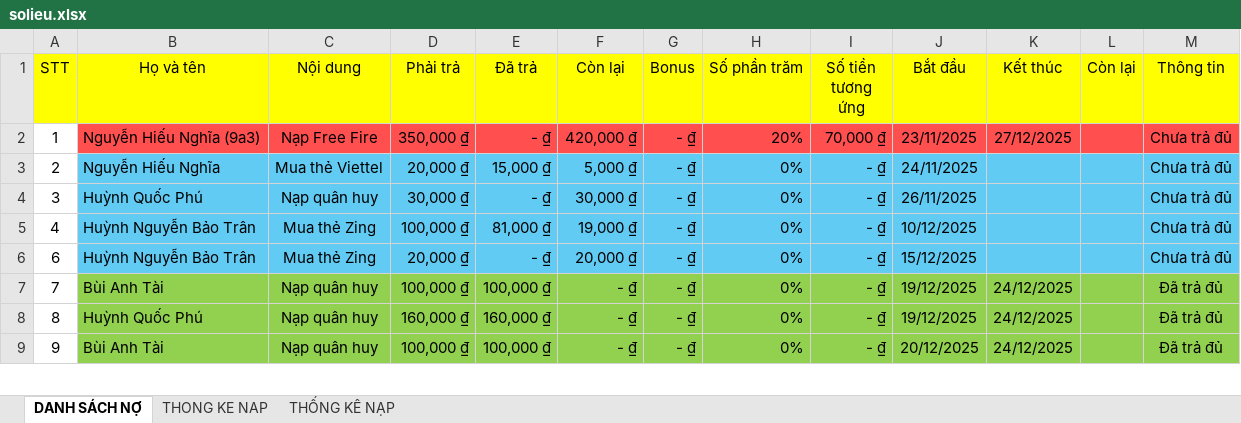
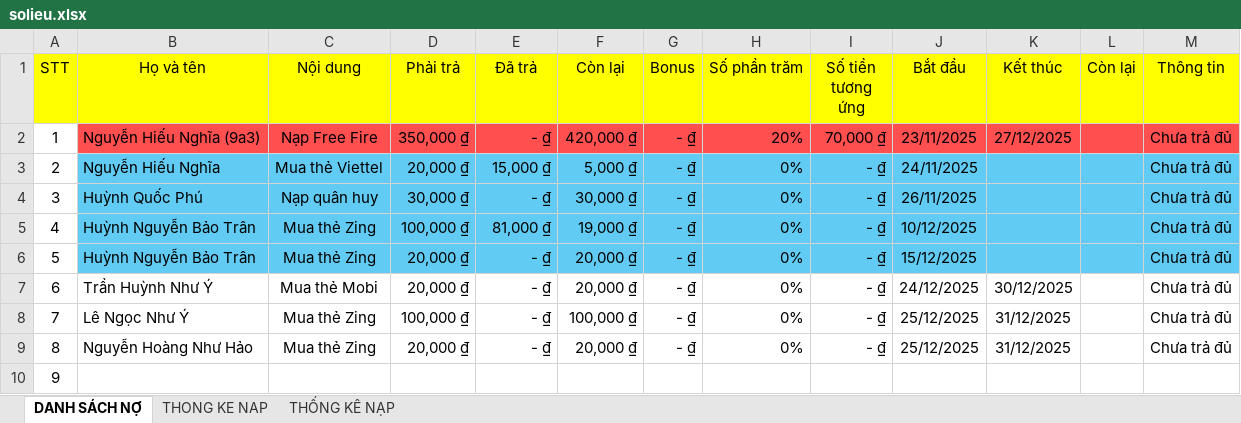
Before and after one commit to minhlong1707/so-no-master, an Excel workbook: solieu.xlsx, sheet DANH SÁCH NỢ, drawn as a sheet; only a part is shown; values as stored, in another font and other column widths than the file's, no borders; addresses are those after the commit; the diff covers the shown part only; the diff names each change by its address in the sheet, - before the commit and + after, or states it on an @@ line.

Commit message:
Add files via upload

```diff
--- a/solieu.xlsx (sheet DANH SÁCH NỢ)
+++ b/solieu.xlsx (sheet DANH SÁCH NỢ)
+row 6: 5 | Huỳnh Nguyễn Bảo Trân | Mua thẻ Zing | 20,000 ₫ | - ₫ | 20,000 ₫ | - ₫ | 0% | - ₫ | 15/12/2025 |  |  | Chưa trả đủ
-B7 (Họ và tên): Huỳnh Nguyễn Bảo Trân
+B7 (Họ và tên): Trần Huỳnh Như Ý
-B7:M7 fill: #61CBF4
+B7:M7 fill: none
-C7 (Nội dung): Mua thẻ Zing
+C7 (Nội dung): Mua thẻ Mobi
-J7 (Bắt đầu): 15/12/2025
+J7 (Bắt đầu): 24/12/2025
-K7 (Kết thúc): (empty)
+K7 (Kết thúc): 30/12/2025
-B8 (Họ và tên): Bùi Anh Tài
+B8 (Họ và tên): Lê Ngọc Như Ý
-B8:M10 fill: #92D050
+B8:M10 fill: none
-C8:C9 (Nội dung): Nạp quân huy
+C8:C9 (Nội dung): Mua thẻ Zing
-E8 (Đã trả): 100,000 ₫
+E8 (Đã trả): - ₫
-F8 (Còn lại): - ₫
+F8 (Còn lại): 100,000 ₫
-J8:J9 (Bắt đầu): 19/12/2025
+J8:J9 (Bắt đầu): 25/12/2025
-K8:K9 (Kết thúc): 24/12/2025
+K8:K9 (Kết thúc): 31/12/2025
-M8:M9 (Thông tin): Đã trả đủ
+M8:M9 (Thông tin): Chưa trả đủ
-B9 (Họ và tên): Huỳnh Quốc Phú
+B9 (Họ và tên): Nguyễn Hoàng Như Hảo
-D9 (Phải trả): 160,000 ₫
+D9 (Phải trả): 20,000 ₫
-E9 (Đã trả): 160,000 ₫
+E9 (Đã trả): - ₫
-F9 (Còn lại): - ₫
+F9 (Còn lại): 20,000 ₫
-B10 (Họ và tên): Bùi Anh Tài
+B10 (Họ và tên): (empty)
-C10 (Nội dung): Nạp quân huy
+C10 (Nội dung): (empty)
-D10 (Phải trả): 100,000 ₫
+D10 (Phải trả): (empty)
-E10 (Đã trả): 100,000 ₫
+E10 (Đã trả): (empty)
-F10 (Còn lại): - ₫
+F10 (Còn lại): (empty)
-G10 (Bonus): - ₫
+G10 (Bonus): (empty)
-H10 (Số phần trăm): 0%
+H10 (Số phần trăm): (empty)
-I10 (Số tiền tương ứng): - ₫
+I10 (Số tiền tương ứng): (empty)
-J10 (Bắt đầu): 20/12/2025
+J10 (Bắt đầu): (empty)
-K10 (Kết thúc): 24/12/2025
+K10 (Kết thúc): (empty)
-M10 (Thông tin): Đã trả đủ
+M10 (Thông tin): (empty)
```
Also changed, not shown: 1 removed row, 36 edited cells and cell formats elsewhere in this sheet, sheet THONG KE NAP, formulas that keep their value.
